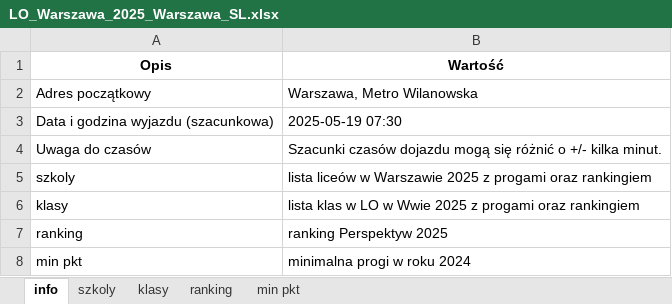
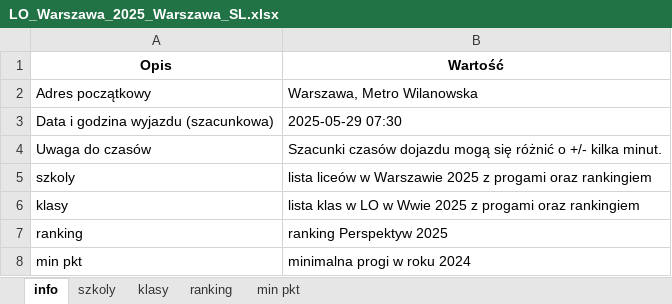
Before and after one commit to pszanser/licea-warszawa, an Excel workbook: results/LO_Warszawa_2025_Warszawa_SL.xlsx, sheet info, drawn as a sheet; values as stored, in another font and other column widths than the file's, no borders; the diff names each change by its address in the sheet, - before the commit and + after, or states it on an @@ line.

```diff
--- a/results/LO_Warszawa_2025_Warszawa_SL.xlsx (sheet info)
+++ b/results/LO_Warszawa_2025_Warszawa_SL.xlsx (sheet info)
-B3 (Wartość): 2025-05-19 07:30
+B3 (Wartość): 2025-05-29 07:30
```
Also changed, not shown: sheet szkoly, sheet klasy.
